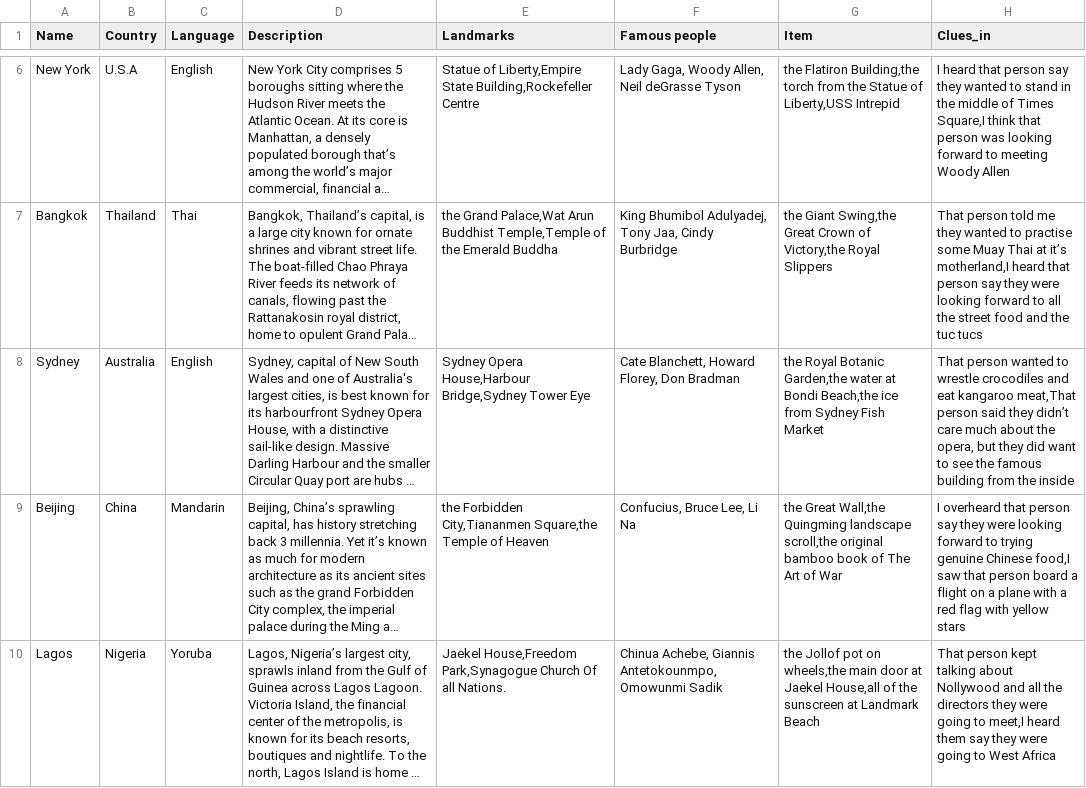
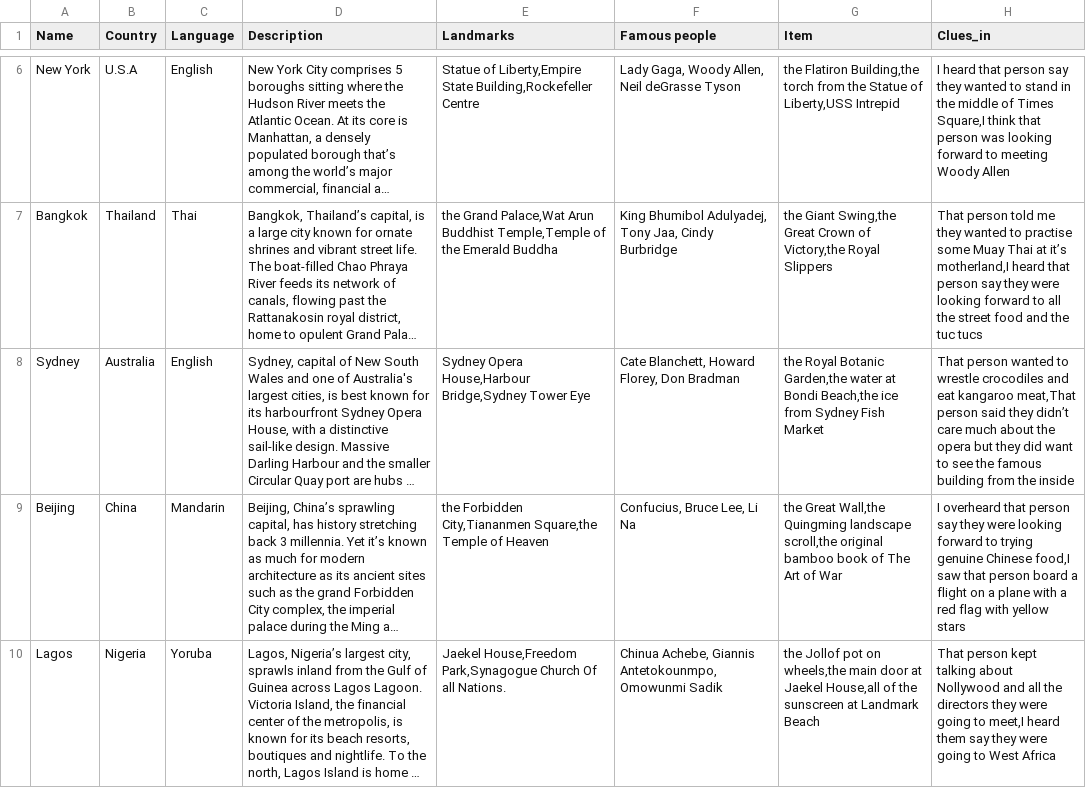
Before and after one commit to jbocciadev/PP3_Diego_Santacarmen, a CSV file: cities.csv, drawn as a sheet; only a part is shown, gaps mark what is left out; long unchanged cells end in …; the diff names each change by its address in the sheet, - before the commit and + after, or states it on an @@ line.

Commit message:
Amend clue.

```diff
--- a/cities.csv
+++ b/cities.csv
-H8 (Clues_in): …about the opera, but they…
+H8 (Clues_in): …about the opera but they…
```
